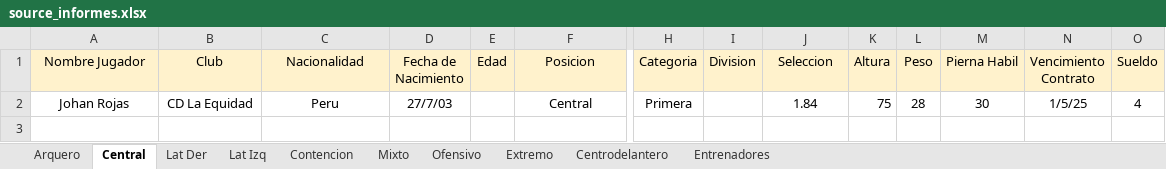
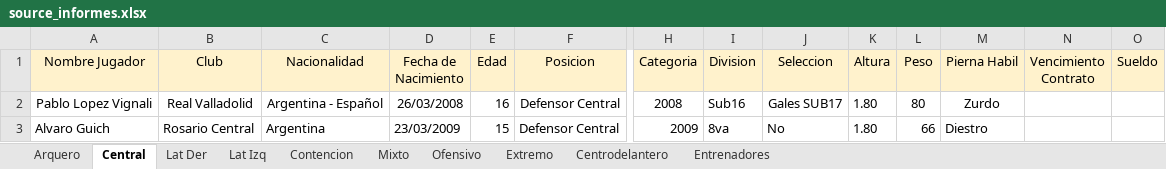
Before and after one commit to ipastore/scouting, an Excel workbook: data/source_informes.xlsx, sheet Central, drawn as a sheet; only a part is shown, gaps mark what is left out; values as stored, in another font and other column widths than the file's, no borders; removed rows and columns are numbered as before the commit, all else as after; rows hold the shown columns only; the diff names each change by its address in the sheet, - before the commit and + after, or states it on an @@ line.

```diff
--- a/data/source_informes.xlsx (sheet Central)
+++ b/data/source_informes.xlsx (sheet Central)
-row 2: Johan Rojas | CD La Equidad | Peru | 27/7/03 |  | Central | Primera |  | 1.84 | 75 | 28 | 30 | 1/5/25 | 4
+row 2: Pablo Lopez Vignali | Real Valladolid | Argentina - Español | 26/03/2008 | 16 | Defensor Central | 2008 | Sub16 | Gales SUB17 | 1.80 | 80 | Zurdo
+row 3: Alvaro Guich | Rosario Central | Argentina | 23/03/2009 | 15 | Defensor Central | 2009 | 8va | No | 1.80 | 66 | Diestro
```
Also changed, not shown: sheet Centrodelantero, sheet Extremo, sheet Lat Izq, sheet Ofensivo, sheet Lat Der, sheet Mixto, 1 more sheet, 1 other file.
